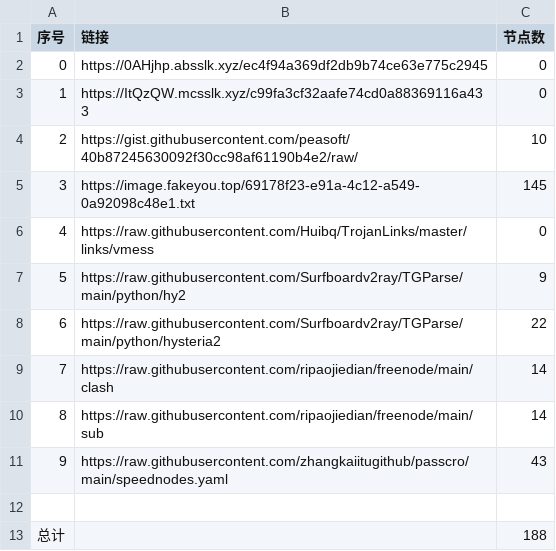
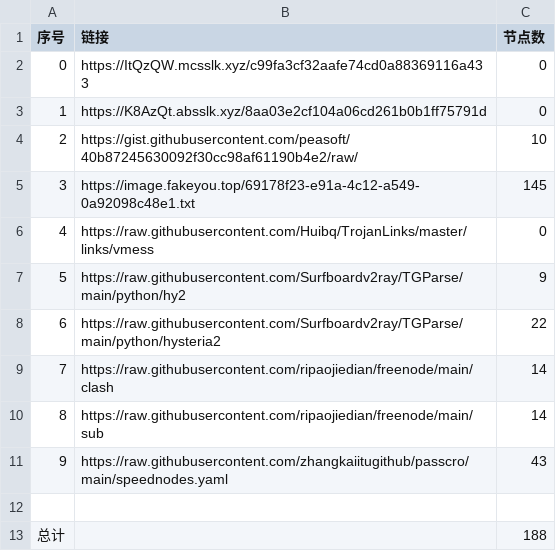
Before and after one commit to cute-omega/NoMoreWalls, a CSV file: list_result.csv, drawn as a sheet.

```diff
--- a/list_result.csv
+++ b/list_result.csv
@@ -1,4 +1,4 @@
 序号,链接,节点数
-0,https://0AHjhp.absslk.xyz/ec4f94a369df2db9b74ce63e775c2945,0
-1,https://ItQzQW.mcsslk.xyz/c99fa3cf32aafe74cd0a88369116a433,0
+0,https://ItQzQW.mcsslk.xyz/c99fa3cf32aafe74cd0a88369116a433,0
+1,https://K8AzQt.absslk.xyz/8aa03e2cf104a06cd261b0b1ff75791d,0
 2,https://gist.githubusercontent.com/peasoft/40b87245630092f30cc98af61190b4e2/raw/,10
```
Also changed, not shown: 4 other files.
